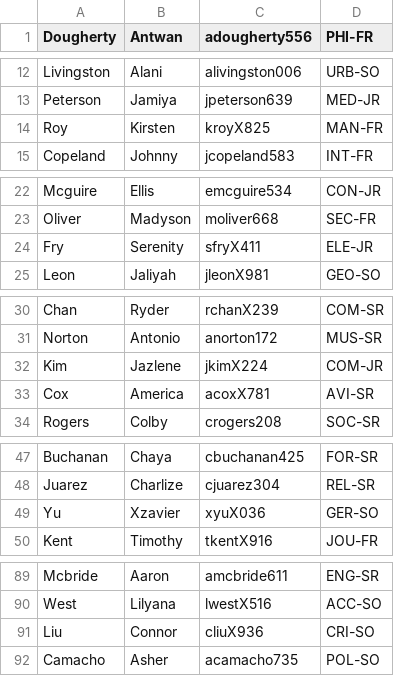
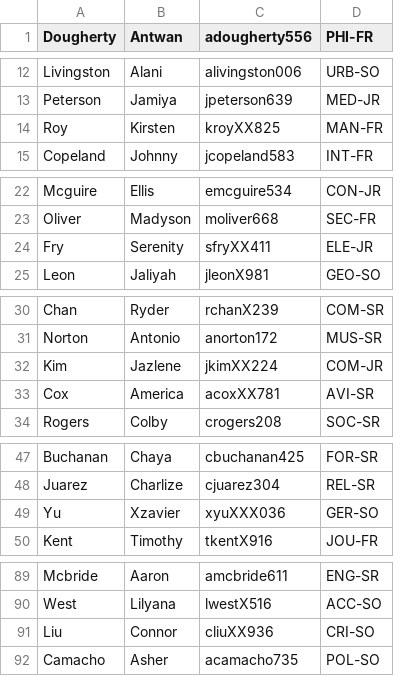
Before and after one commit to UNO-Niebur/lab-8-taliaastorino, a CSV file: StudentList.csv, drawn as a sheet; only a part is shown, gaps mark what is left out.

Commit message:
StudentList.csv
change

```diff
--- a/StudentList.csv
+++ b/StudentList.csv
@@ -13,3 +13,3 @@ Livingston,Alani,alivingston006,URB-SO
 Peterson,Jamiya,jpeterson639,MED-JR
-Roy,Kirsten,kroyX825,MAN-FR
+Roy,Kirsten,kroyXX825,MAN-FR
 Copeland,Johnny,jcopeland583,INT-FR
@@ -23,3 +23,3 @@ Mcguire,Ellis,emcguire534,CON-JR
 Oliver,Madyson,moliver668,SEC-FR
-Fry,Serenity,sfryX411,ELE-JR
+Fry,Serenity,sfryXX411,ELE-JR
 Leon,Jaliyah,jleonX981,GEO-SO
@@ -31,4 +31,4 @@ Chan,Ryder,rchanX239,COM-SR
 Norton,Antonio,anorton172,MUS-SR
-Kim,Jazlene,jkimX224,COM-JR
-Cox,America,acoxX781,AVI-SR
+Kim,Jazlene,jkimXX224,COM-JR
+Cox,America,acoxXX781,AVI-SR
 Rogers,Colby,crogers208,SOC-SR
@@ -48,3 +48,3 @@ Buchanan,Chaya,cbuchanan425,FOR-SR
 Juarez,Charlize,cjuarez304,REL-SR
-Yu,Xzavier,xyuX036,GER-SO
+Yu,Xzavier,xyuXXX036,GER-SO
 Kent,Timothy,tkentX916,JOU-FR
@@ -90,3 +90,3 @@ Mcbride,Aaron,amcbride611,ENG-SR
 West,Lilyana,lwestX516,ACC-SO
-Liu,Connor,cliuX936,CRI-SO
+Liu,Connor,cliuXX936,CRI-SO
 Camacho,Asher,acamacho735,POL-SO
```
